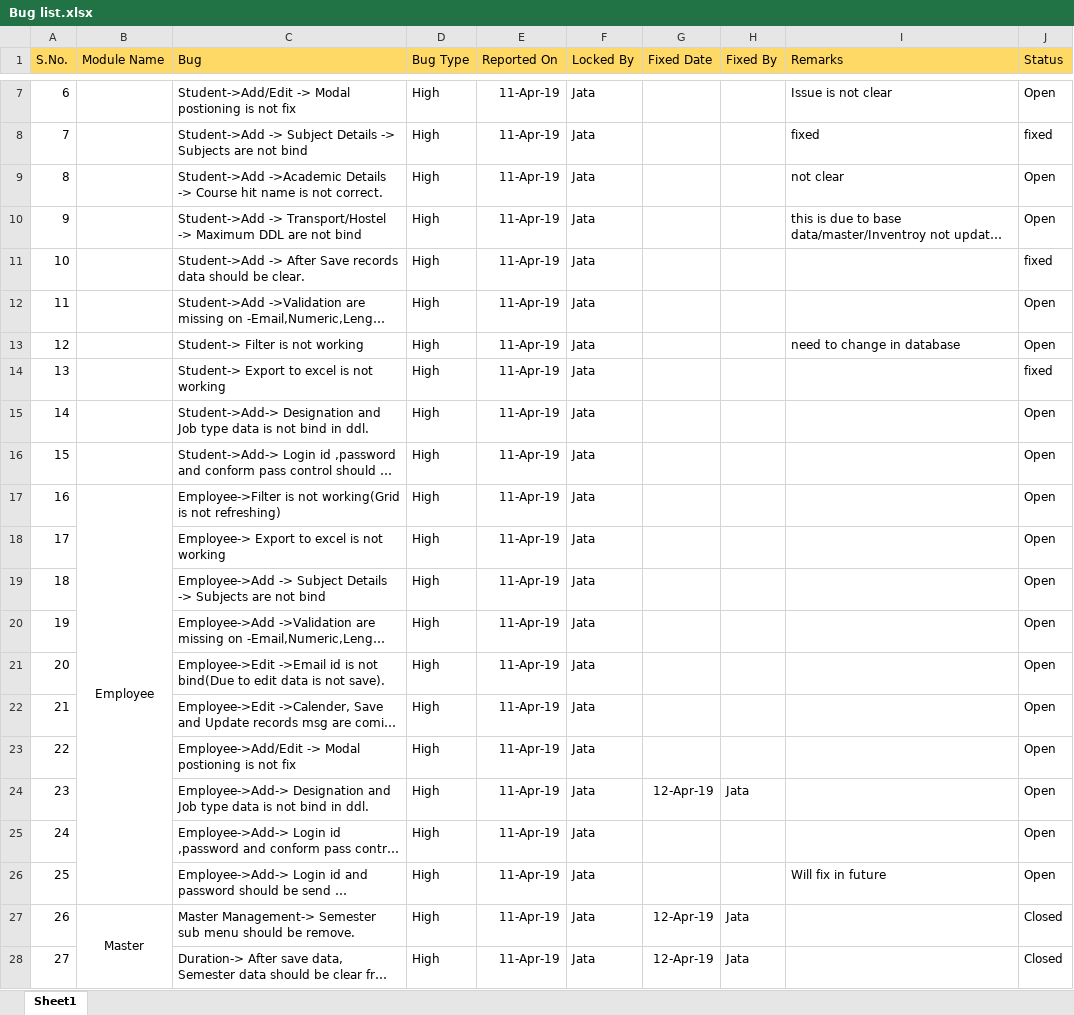
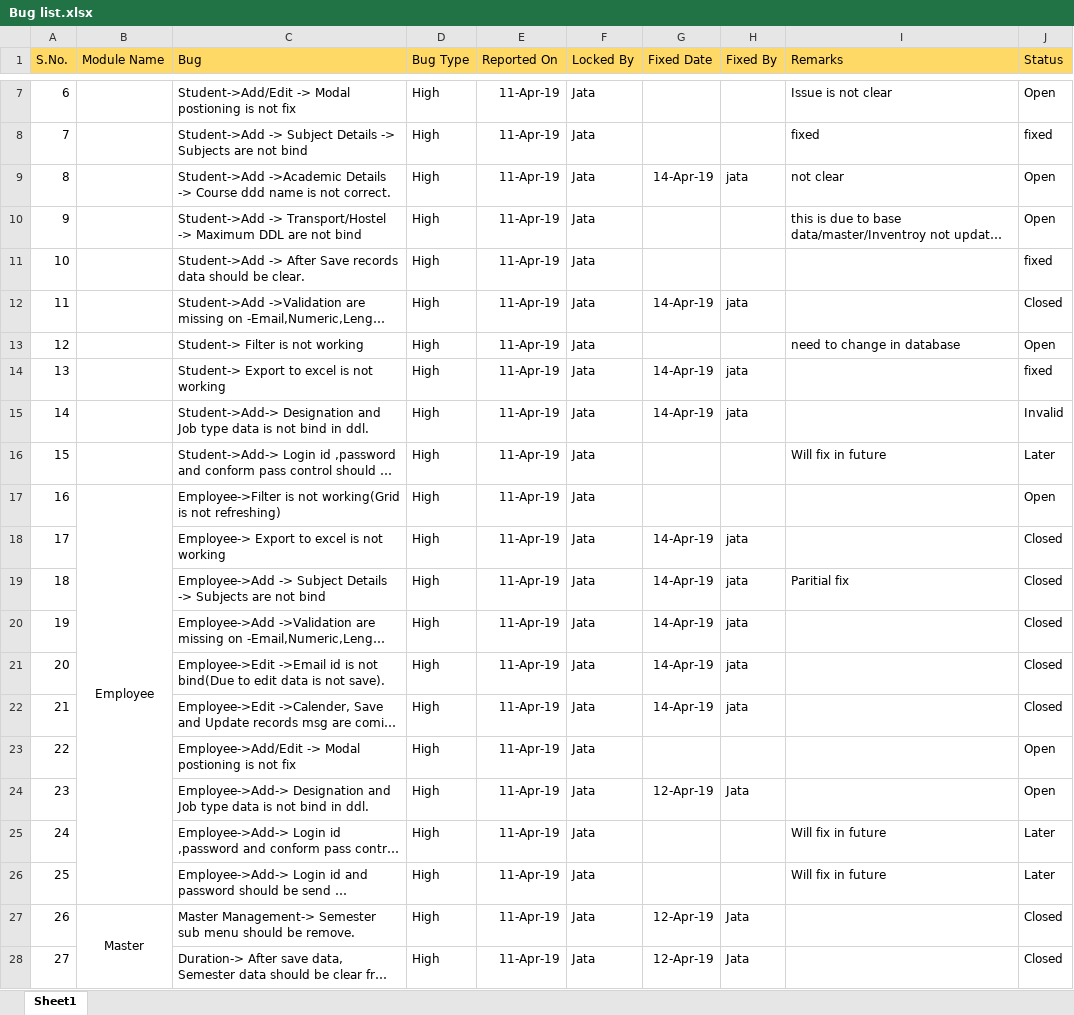
Before and after one commit to Vishi234/ERP, an Excel workbook: Document/Bug list.xlsx, sheet Sheet1, drawn as a sheet; only a part is shown, gaps mark what is left out; long unchanged cells end in …; values as stored, in another font and other column widths than the file's, no borders; the diff names each change by its address in the sheet, - before the commit and + after, or states it on an @@ line.

```diff
--- a/Document/Bug list.xlsx (sheet Sheet1)
+++ b/Document/Bug list.xlsx (sheet Sheet1)
-C9 (Bug): …-> Course hit name is…
+C9 (Bug): …-> Course ddd name is…
-G9 (Fixed Date): (empty)
+G9 (Fixed Date): 14-Apr-19
-H9 (Fixed By): (empty)
+H9 (Fixed By): jata
-G12 (Fixed Date): (empty)
+G12 (Fixed Date): 14-Apr-19
-H12 (Fixed By): (empty)
+H12 (Fixed By): jata
-J12 (Status): Open
+J12 (Status): Closed
-G14:G15 (Fixed Date): (empty)
+G14:G15 (Fixed Date): 14-Apr-19
-H14:H15 (Fixed By): (empty)
+H14:H15 (Fixed By): jata
-J15 (Status): Open
+J15 (Status): Invalid
-I16 (Remarks): (empty)
+I16 (Remarks): Will fix in future
-J16 (Status): Open
+J16 (Status): Later
-G18:G22 (Fixed Date): (empty)
+G18:G22 (Fixed Date): 14-Apr-19
-H18:H22 (Fixed By): (empty)
+H18:H22 (Fixed By): jata
-J18:J22 (Status): Open
+J18:J22 (Status): Closed
-I19 (Remarks): (empty)
+I19 (Remarks): Paritial fix
-I25 (Remarks): (empty)
+I25 (Remarks): Will fix in future
-J25:J26 (Status): Open
+J25:J26 (Status): Later
```
Also changed, not shown: 14 other files.
